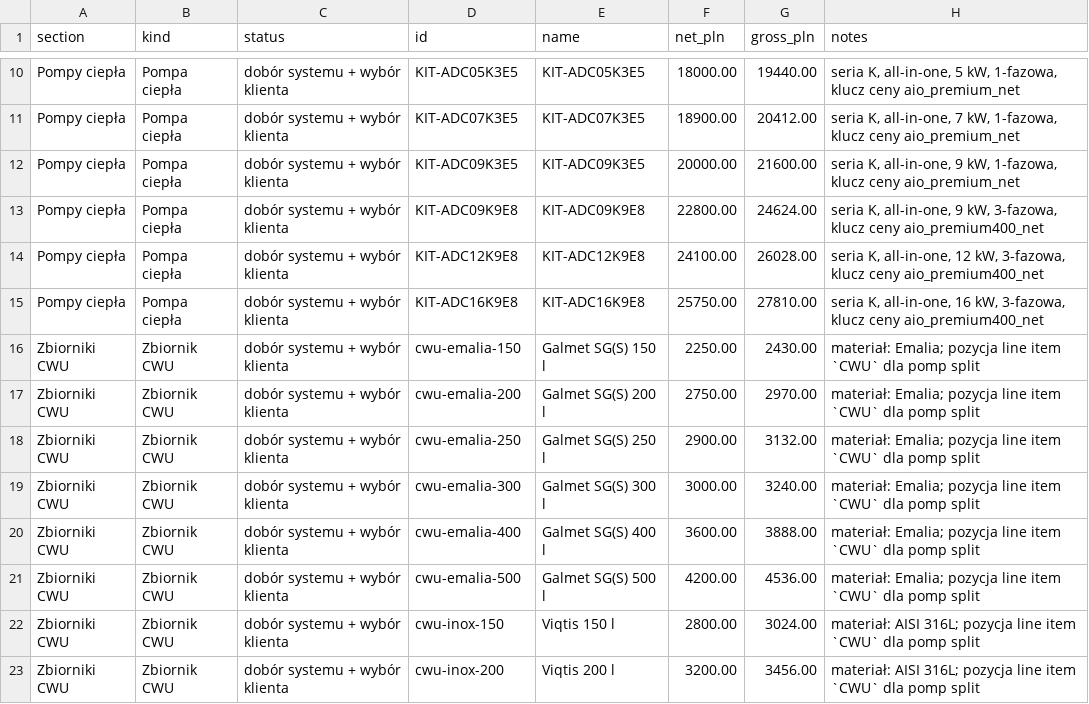
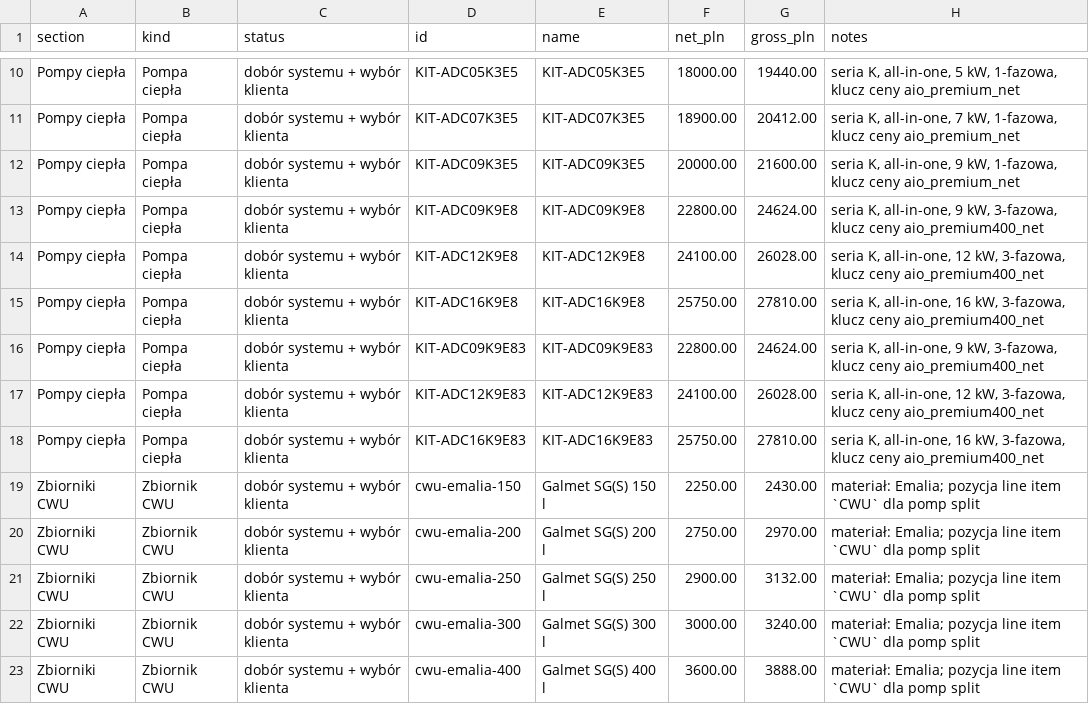
Before and after one commit to pixrepton/kalk-top, a CSV file: docs/konfigurator/BUSINESS_PRICE_INVENTORY.csv, drawn as a sheet; only a part is shown, gaps mark what is left out; the shorter side is filled out with more unchanged rows; the diff names each change by its address in the sheet, - before the commit and + after, or states it on an @@ line.

```diff
--- a/docs/konfigurator/BUSINESS_PRICE_INVENTORY.csv
+++ b/docs/konfigurator/BUSINESS_PRICE_INVENTORY.csv
+row 16: Pompy ciepła | Pompa ciepła | dobór systemu + wybór klienta | KIT-ADC09K9E83 | KIT-ADC09K9E83 | 22800.00 | 24624.00 | seria K, all-in-one, 9 kW, 3-fazowa, klucz ceny aio_premium400_net
+row 17: Pompy ciepła | Pompa ciepła | dobór systemu + wybór klienta | KIT-ADC12K9E83 | KIT-ADC12K9E83 | 24100.00 | 26028.00 | seria K, all-in-one, 12 kW, 3-fazowa, klucz ceny aio_premium400_net
+row 18: Pompy ciepła | Pompa ciepła | dobór systemu + wybór klienta | KIT-ADC16K9E83 | KIT-ADC16K9E83 | 25750.00 | 27810.00 | seria K, all-in-one, 16 kW, 3-fazowa, klucz ceny aio_premium400_net
```
Also changed, not shown: 33 other files.
